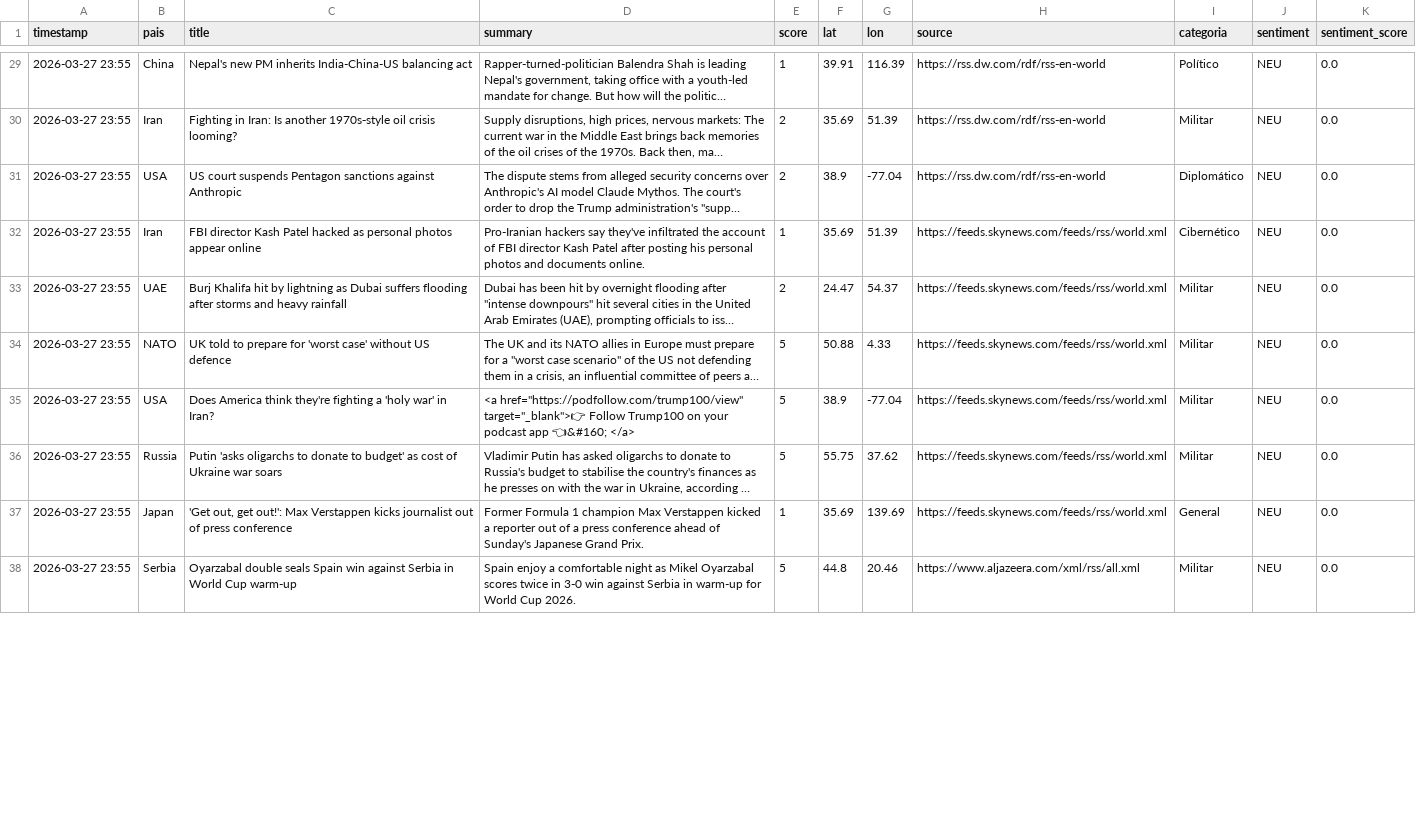
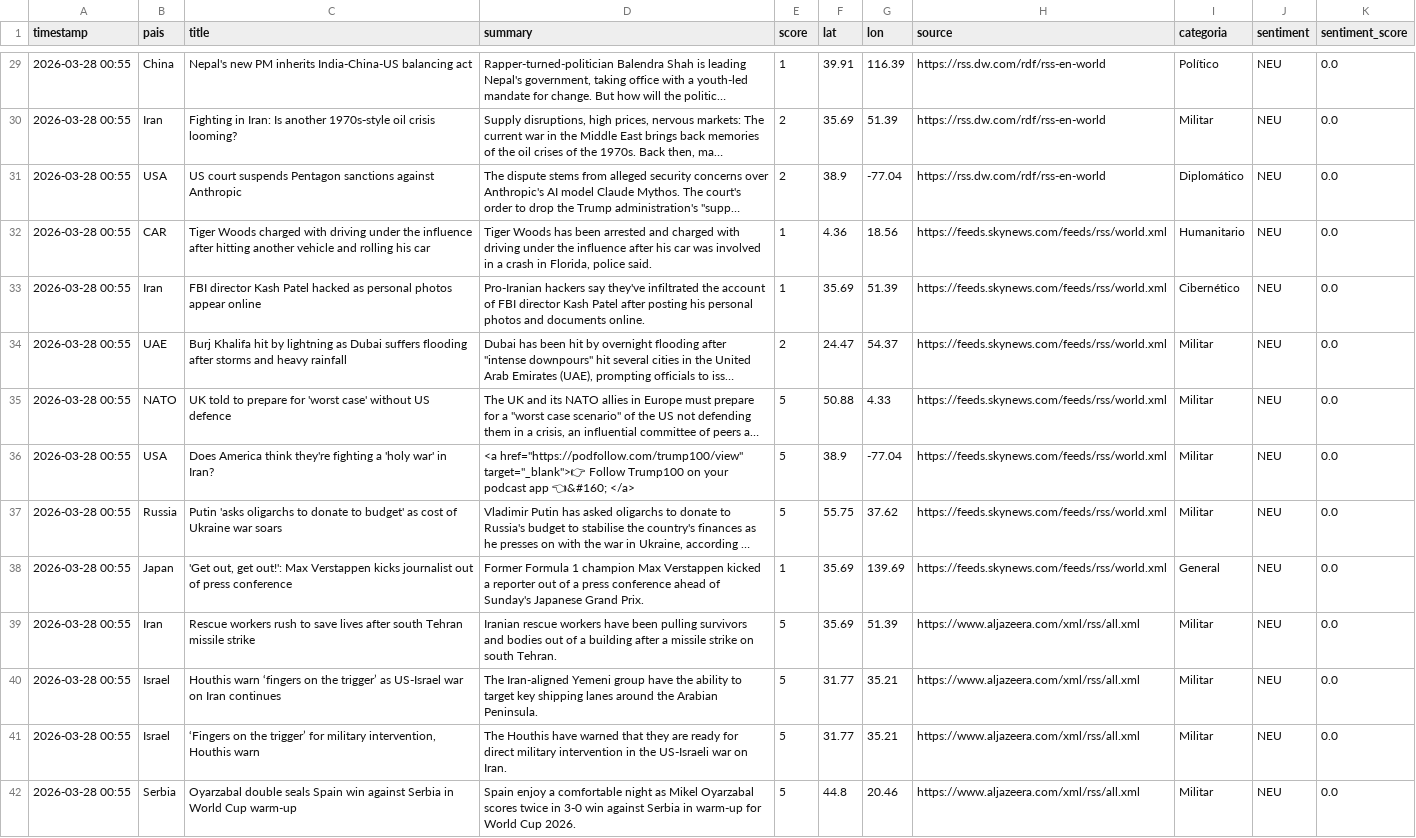
Before and after one commit to mcasrom/sieg-conflicts, a CSV file: data/processed/conflicts.csv, drawn as a sheet; only a part is shown, gaps mark what is left out; long unchanged cells end in …; addresses are those after the commit; the diff covers the shown part only; the diff names each change by its address in the sheet, - before the commit and + after, or states it on an @@ line.

```diff
--- a/data/processed/conflicts.csv
+++ b/data/processed/conflicts.csv
-A29:A31 (timestamp): 2026-03-27 23:55
+A29:A31 (timestamp): 2026-03-28 00:55
+row 32: 2026-03-28 00:55 | CAR | Tiger Woods charged with driving under the influence after hitting another vehicle and rolling his car | Tiger Woods has been arrested and charged with driving under the influence after his car was involved in a crash in Florida, police said. | 1 | 4.36 | 18.56 | https://feeds.skynews.com/feeds/rss/world.xml | Humanitario | NEU | 0.0
-A33:A38 (timestamp): 2026-03-27 23:55
+A33:A38 (timestamp): 2026-03-28 00:55
+row 39: 2026-03-28 00:55 | Iran | Rescue workers rush to save lives after south Tehran missile strike | Iranian rescue workers have been pulling survivors and bodies out of a building after a missile strike on south Tehran. | 5 | 35.69 | 51.39 | https://www.aljazeera.com/xml/rss/all.xml | Militar | NEU | 0.0
+row 40: 2026-03-28 00:55 | Israel | Houthis warn ‘fingers on the trigger’ as US-Israel war on Iran continues | The Iran-aligned Yemeni group have the ability to target key shipping lanes around the Arabian Peninsula. | 5 | 31.77 | 35.21 | https://www.aljazeera.com/xml/rss/all.xml | Militar | NEU | 0.0
+row 41: 2026-03-28 00:55 | Israel | ‘Fingers on the trigger’ for military intervention, Houthis warn | The Houthis have warned that they are ready for direct military intervention in the US-Israeli war on Iran. | 5 | 31.77 | 35.21 | https://www.aljazeera.com/xml/rss/all.xml | Militar | NEU | 0.0
-A42 (timestamp): 2026-03-27 23:55
+A42 (timestamp): 2026-03-28 00:55
```
Also changed, not shown: 3 removed rows and 45 edited cells elsewhere in this file.
